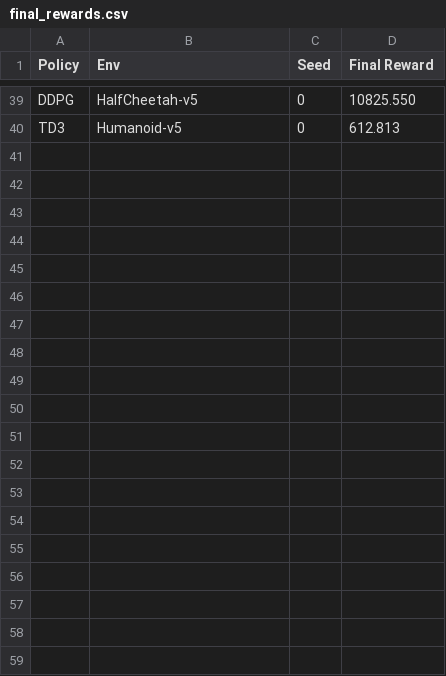
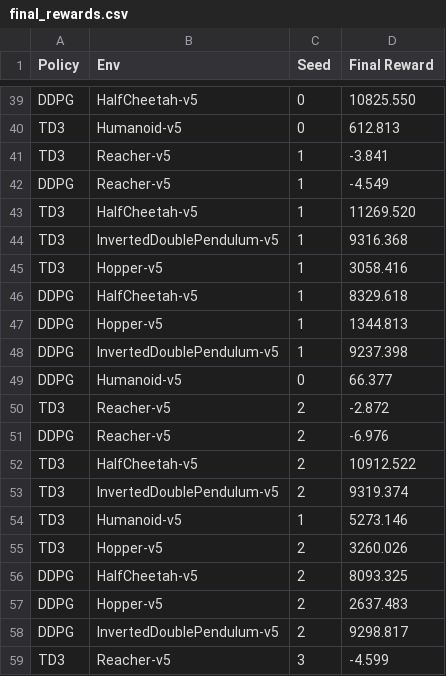
Before and after one commit to anantgupta2/DRL_Group2_DDPG_TD3, a CSV file: results/final_rewards.csv, drawn as a sheet; only a part is shown, gaps mark what is left out; the diff covers the shown part only.

Commit message:
final commit with results

```diff
--- a/results/final_rewards.csv
+++ b/results/final_rewards.csv
@@ -40 +40,20 @@ DDPG,HalfCheetah-v5,0,10825.550
 TD3,Humanoid-v5,0,612.813
+TD3,Reacher-v5,1,-3.841
+DDPG,Reacher-v5,1,-4.549
+TD3,HalfCheetah-v5,1,11269.520
+TD3,InvertedDoublePendulum-v5,1,9316.368
+TD3,Hopper-v5,1,3058.416
+DDPG,HalfCheetah-v5,1,8329.618
+DDPG,Hopper-v5,1,1344.813
+DDPG,InvertedDoublePendulum-v5,1,9237.398
+DDPG,Humanoid-v5,0,66.377
+TD3,Reacher-v5,2,-2.872
+DDPG,Reacher-v5,2,-6.976
+TD3,HalfCheetah-v5,2,10912.522
+TD3,InvertedDoublePendulum-v5,2,9319.374
+TD3,Humanoid-v5,1,5273.146
+TD3,Hopper-v5,2,3260.026
+DDPG,HalfCheetah-v5,2,8093.325
+DDPG,Hopper-v5,2,2637.483
+DDPG,InvertedDoublePendulum-v5,2,9298.817
+TD3,Reacher-v5,3,-4.599
```
Also changed, not shown: 17 added rows elsewhere in this file, results/training_times.csv, 44 other files.
